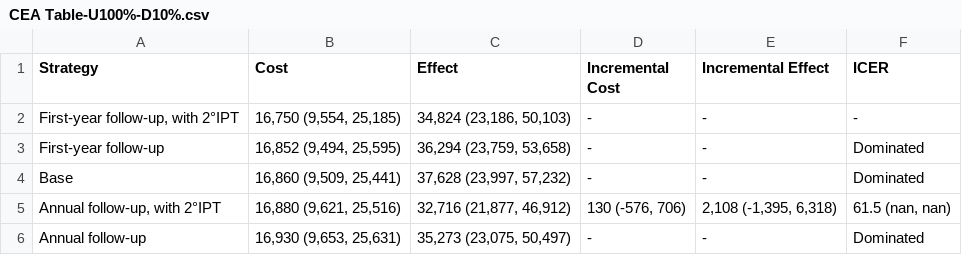
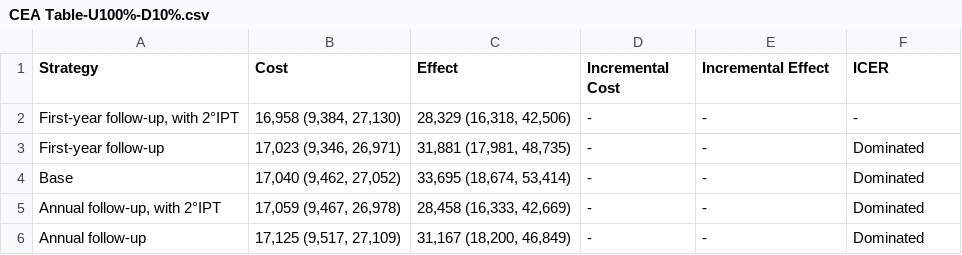
Before and after one commit to yaesoubilab/APACEVisualization, a CSV file: tb/CEA Table-U100%-D10%.csv, drawn as a sheet.

```diff
--- a/tb/CEA Table-U100%-D10%.csv
+++ b/tb/CEA Table-U100%-D10%.csv
@@ -1,6 +1,6 @@
 Strategy,Cost,Effect,Incremental Cost,Incremental Effect,ICER
-"First-year follow-up, with 2°IPT","16,750 (9,554, 25,185)","34,824 (23,186, 50,103)",-,-,-
-First-year follow-up,"16,852 (9,494, 25,595)","36,294 (23,759, 53,658)",-,-,Dominated
-Base,"16,860 (9,509, 25,441)","37,628 (23,997, 57,232)",-,-,Dominated
-"Annual follow-up, with 2°IPT","16,880 (9,621, 25,516)","32,716 (21,877, 46,912)","130 (-576, 706)","2,108 (-1,395, 6,318)","61.5 (nan, nan)"
-Annual follow-up,"16,930 (9,653, 25,631)","35,273 (23,075, 50,497)",-,-,Dominated
+"First-year follow-up, with 2°IPT","16,958 (9,384, 27,130)","28,329 (16,318, 42,506)",-,-,-
+First-year follow-up,"17,023 (9,346, 26,971)","31,881 (17,981, 48,735)",-,-,Dominated
+Base,"17,040 (9,462, 27,052)","33,695 (18,674, 53,414)",-,-,Dominated
+"Annual follow-up, with 2°IPT","17,059 (9,467, 26,978)","28,458 (16,333, 42,669)",-,-,Dominated
+Annual follow-up,"17,125 (9,517, 27,109)","31,167 (18,200, 46,849)",-,-,Dominated
```
Also changed, not shown: tb/CEA Table-U100%-D15%.csv, tb/CEA Table-U100%-D25%.csv, 36 other files.
